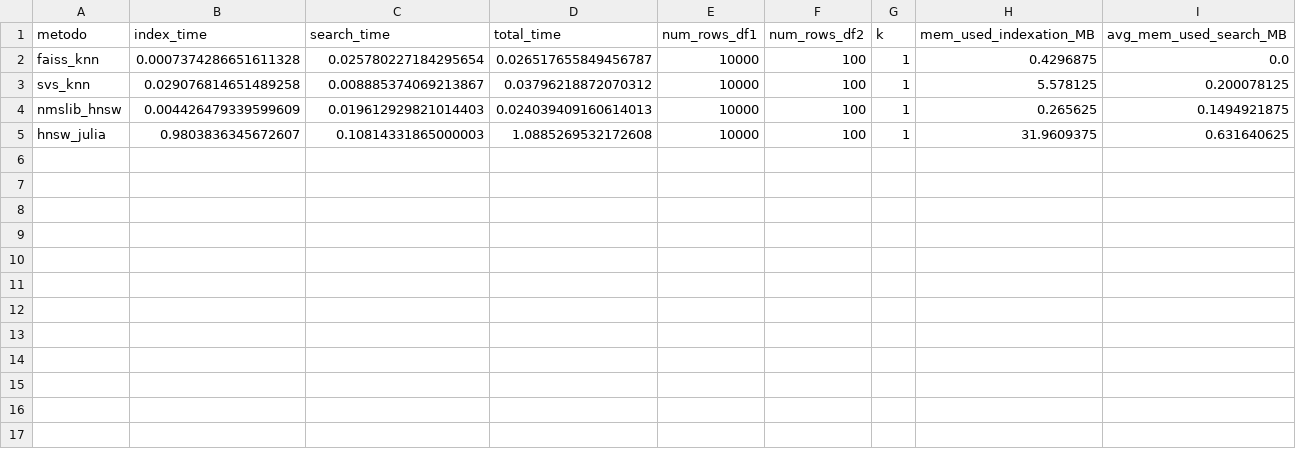
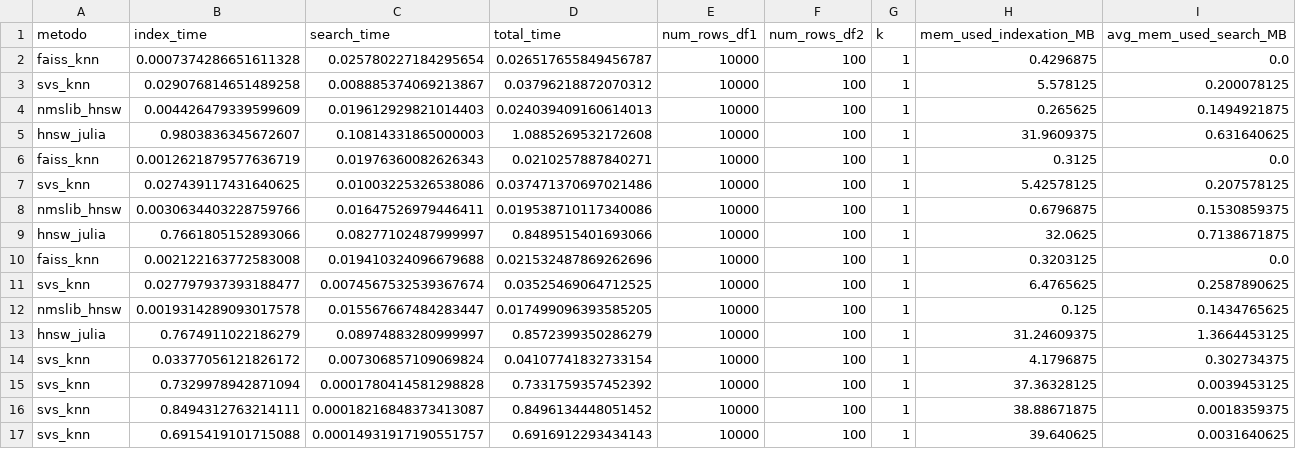
Before and after one commit to GuilhermeWaldschmidtPereira/linktransformer, a CSV file: run_linktransformer/resultados.csv, drawn as a sheet; the diff names each change by its address in the sheet, - before the commit and + after, or states it on an @@ line.

```diff
--- a/run_linktransformer/resultados.csv
+++ b/run_linktransformer/resultados.csv
+row 6: faiss_knn | 0.0012621879577636719 | 0.01976360082626343 | 0.0210257887840271 | 10000 | 100 | 1 | 0.3125 | 0.0
+row 7: svs_knn | 0.027439117431640625 | 0.01003225326538086 | 0.037471370697021486 | 10000 | 100 | 1 | 5.42578125 | 0.207578125
+row 8: nmslib_hnsw | 0.0030634403228759766 | 0.01647526979446411 | 0.019538710117340086 | 10000 | 100 | 1 | 0.6796875 | 0.1530859375
+row 9: hnsw_julia | 0.7661805152893066 | 0.08277102487999997 | 0.8489515401693066 | 10000 | 100 | 1 | 32.0625 | 0.7138671875
+row 10: faiss_knn | 0.002122163772583008 | 0.019410324096679688 | 0.021532487869262696 | 10000 | 100 | 1 | 0.3203125 | 0.0
+row 11: svs_knn | 0.027797937393188477 | 0.0074567532539367674 | 0.03525469064712525 | 10000 | 100 | 1 | 6.4765625 | 0.2587890625
+row 12: nmslib_hnsw | 0.0019314289093017578 | 0.015567667484283447 | 0.017499096393585205 | 10000 | 100 | 1 | 0.125 | 0.1434765625
+row 13: hnsw_julia | 0.7674911022186279 | 0.08974883280999997 | 0.8572399350286279 | 10000 | 100 | 1 | 31.24609375 | 1.3664453125
+row 14: svs_knn | 0.03377056121826172 | 0.007306857109069824 | 0.04107741832733154 | 10000 | 100 | 1 | 4.1796875 | 0.302734375
+row 15: svs_knn | 0.7329978942871094 | 0.0001780414581298828 | 0.7331759357452392 | 10000 | 100 | 1 | 37.36328125 | 0.0039453125
+row 16: svs_knn | 0.8494312763214111 | 0.00018216848373413087 | 0.8496134448051452 | 10000 | 100 | 1 | 38.88671875 | 0.0018359375
+row 17: svs_knn | 0.6915419101715088 | 0.00014931917190551757 | 0.6916912293434143 | 10000 | 100 | 1 | 39.640625 | 0.0031640625
```
Also changed, not shown: 2 other files.
